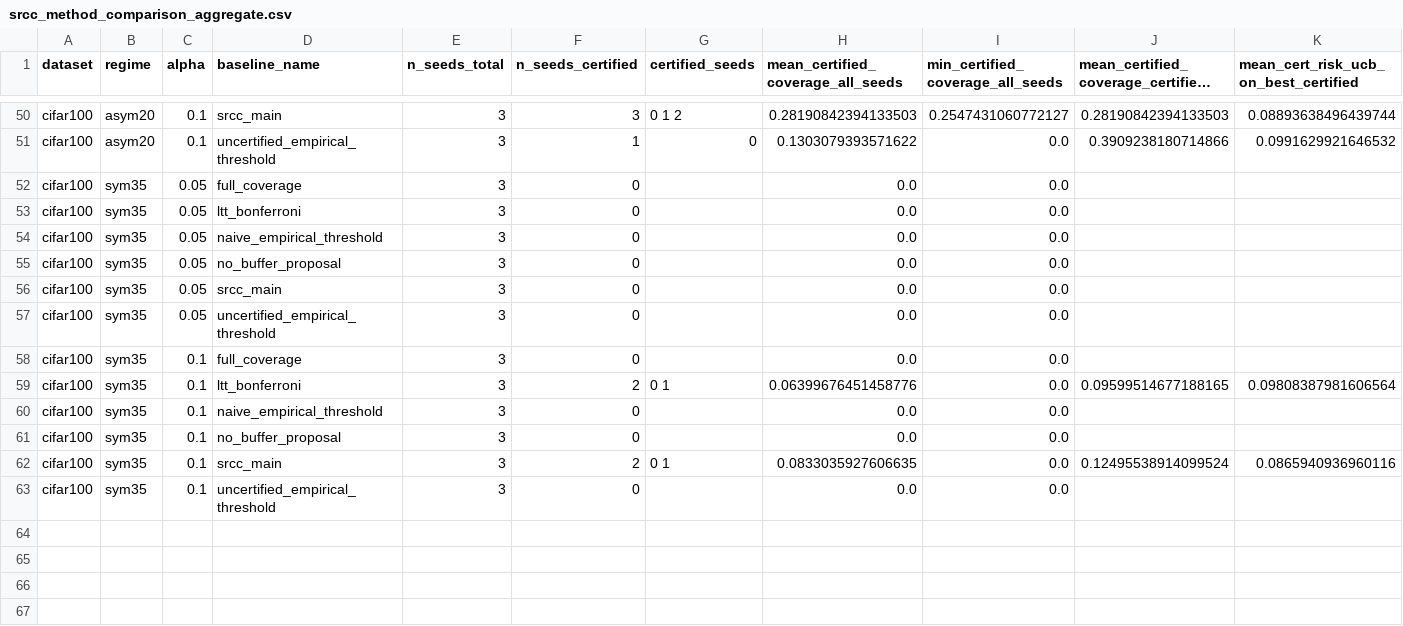
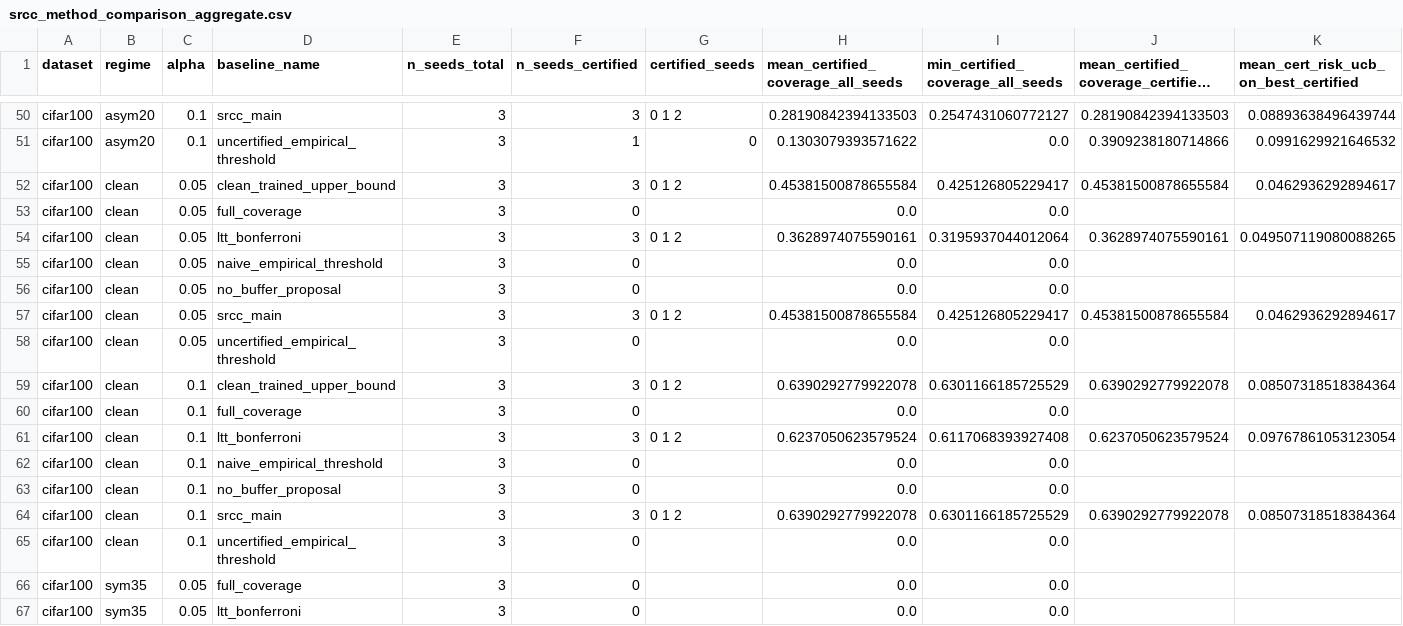
Before and after one commit to october25kim/ssrc, a CSV file: reports/srcc_method_comparison_aggregate.csv, drawn as a sheet; only a part is shown, gaps mark what is left out; the shorter side is filled out with more unchanged rows; long unchanged cells end in …; rows hold the shown columns only; the diff names each change by its address in the sheet, - before the commit and + after, or states it on an @@ line.

```diff
--- a/reports/srcc_method_comparison_aggregate.csv
+++ b/reports/srcc_method_comparison_aggregate.csv
+row 52: cifar100 | clean | 0.05 | clean_trained_upper_bound | 3 | 3 | 0 1 2 | 0.45381500878655584 | 0.425126805229417 | 0.45381500878655584 | 0.0462936292894617
+row 53: cifar100 | clean | 0.05 | full_coverage | 3 | 0 |  | 0.0 | 0.0
+row 54: cifar100 | clean | 0.05 | ltt_bonferroni | 3 | 3 | 0 1 2 | 0.3628974075590161 | 0.3195937044012064 | 0.3628974075590161 | 0.049507119080088265
+row 55: cifar100 | clean | 0.05 | naive_empirical_threshold | 3 | 0 |  | 0.0 | 0.0
+row 56: cifar100 | clean | 0.05 | no_buffer_proposal | 3 | 0 |  | 0.0 | 0.0
+row 57: cifar100 | clean | 0.05 | srcc_main | 3 | 3 | 0 1 2 | 0.45381500878655584 | 0.425126805229417 | 0.45381500878655584 | 0.0462936292894617
+row 58: cifar100 | clean | 0.05 | uncertified_empirical_threshold | 3 | 0 |  | 0.0 | 0.0
+row 59: cifar100 | clean | 0.1 | clean_trained_upper_bound | 3 | 3 | 0 1 2 | 0.6390292779922078 | 0.6301166185725529 | 0.6390292779922078 | 0.08507318518384364
+row 60: cifar100 | clean | 0.1 | full_coverage | 3 | 0 |  | 0.0 | 0.0
+row 61: cifar100 | clean | 0.1 | ltt_bonferroni | 3 | 3 | 0 1 2 | 0.6237050623579524 | 0.6117068393927408 | 0.6237050623579524 | 0.09767861053123054
+row 62: cifar100 | clean | 0.1 | naive_empirical_threshold | 3 | 0 |  | 0.0 | 0.0
+row 63: cifar100 | clean | 0.1 | no_buffer_proposal | 3 | 0 |  | 0.0 | 0.0
+row 64: cifar100 | clean | 0.1 | srcc_main | 3 | 3 | 0 1 2 | 0.6390292779922078 | 0.6301166185725529 | 0.6390292779922078 | 0.08507318518384364
+row 65: cifar100 | clean | 0.1 | uncertified_empirical_threshold | 3 | 0 |  | 0.0 | 0.0
```
Also changed, not shown: reports/srcc_clean_upper_bound.csv, reports/srcc_gamma_ablation.csv, 9 other files.
